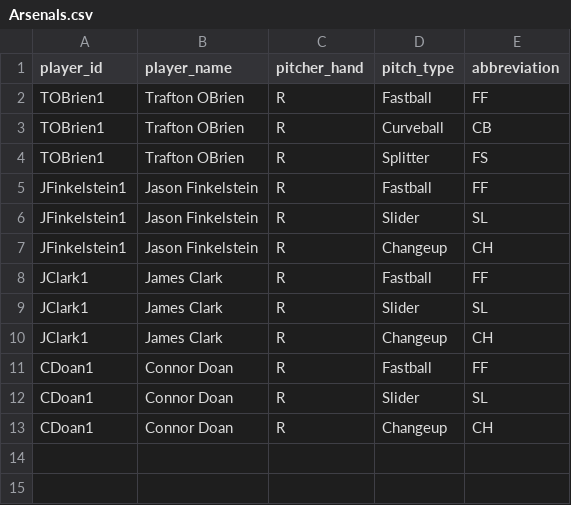
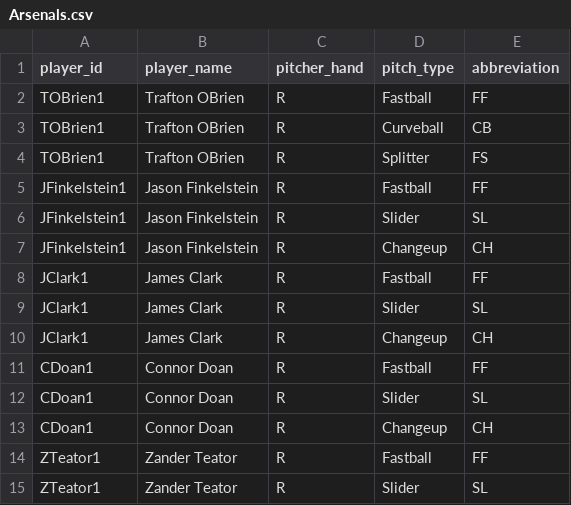
Before and after one commit to traftonobrien/Babson-Baseball-Analytics, a CSV file: data/Arsenals.csv, drawn as a sheet; the diff names each change by its address in the sheet, - before the commit and + after, or states it on an @@ line.

```diff
--- a/data/Arsenals.csv
+++ b/data/Arsenals.csv
+row 14: ZTeator1 | Zander Teator | R | Fastball | FF
+row 15: ZTeator1 | Zander Teator | R | Slider | SL
```
